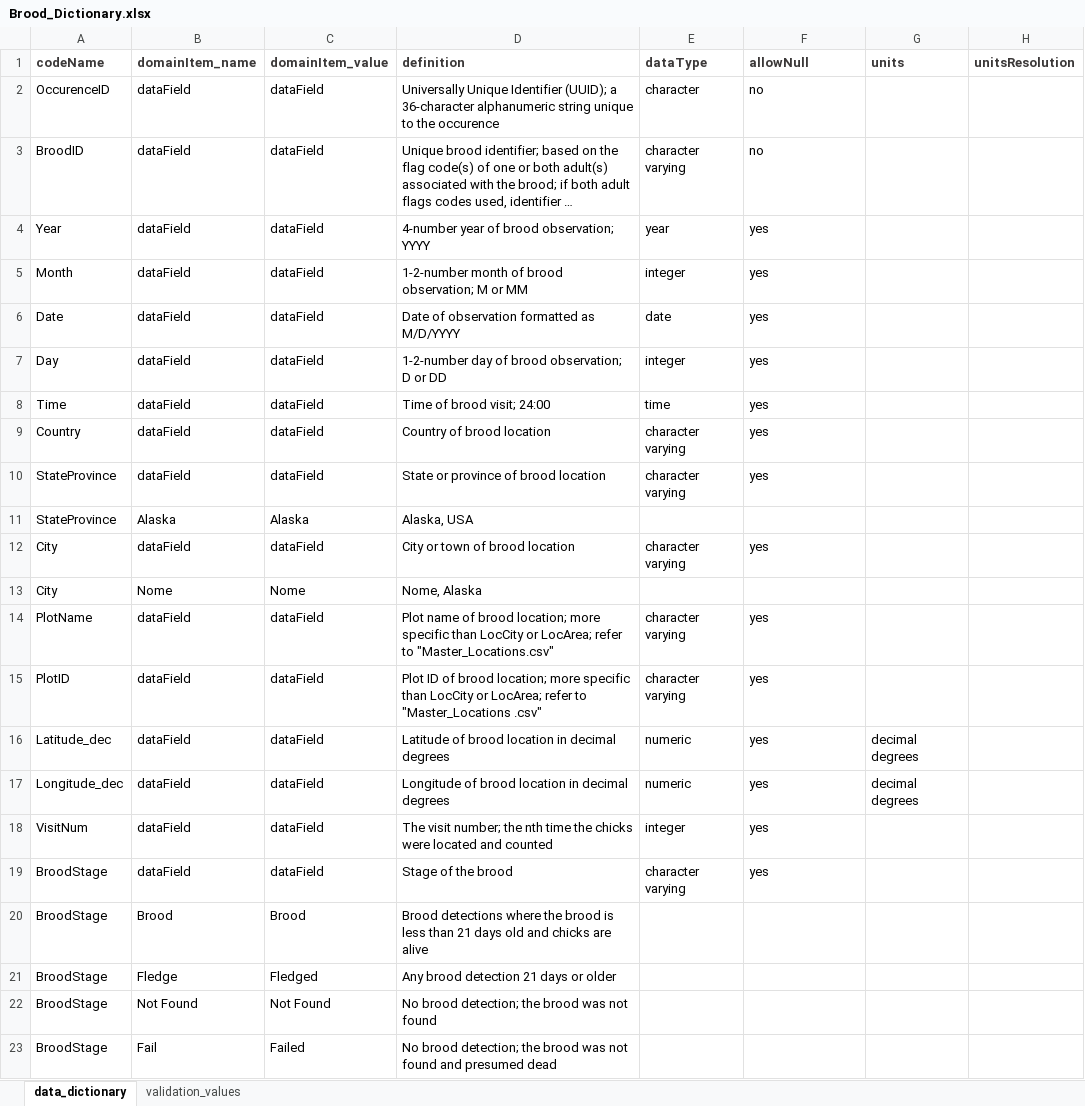
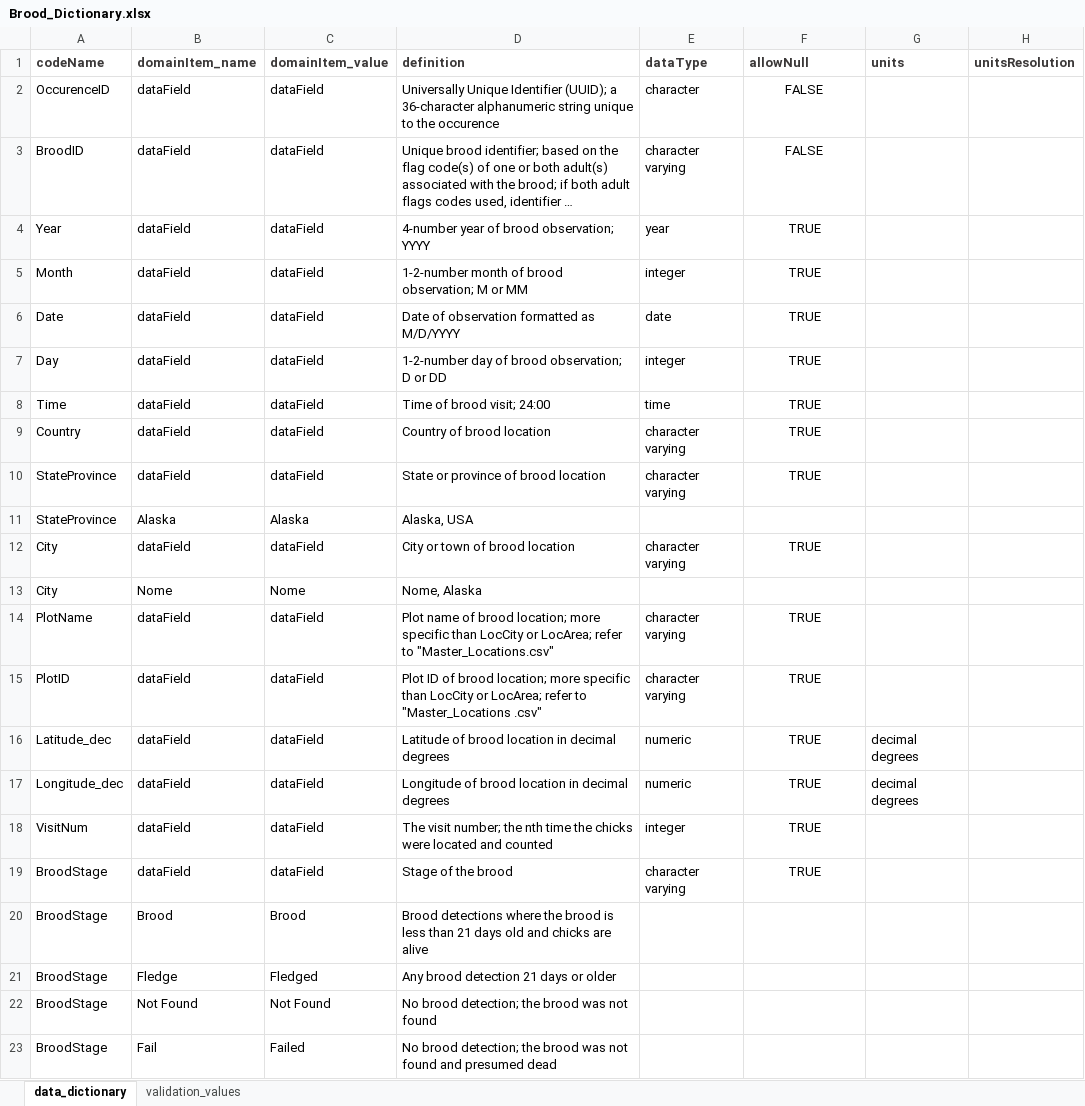
Before and after one commit to hdvincelette/landbird-dp-workflow, an Excel workbook: downloads/Brood_Dictionary.xlsx, sheet data_dictionary, drawn as a sheet; only a part is shown; long unchanged cells end in …; values as stored, in another font and other column widths than the file's, no borders; the diff covers the shown part only; the diff names each change by its address in the sheet, - before the commit and + after, or states it on an @@ line.

Commit message:
Update Brood_Dictionary.xlsx

```diff
--- a/downloads/Brood_Dictionary.xlsx (sheet data_dictionary)
+++ b/downloads/Brood_Dictionary.xlsx (sheet data_dictionary)
-F2:F3 (allowNull): no
+F2:F3 (allowNull): FALSE
-F2:F10 alignment: left
+F2:F10 alignment: center
-F4:F10 (allowNull): yes
+F4:F10 (allowNull): TRUE
-F12 (allowNull): yes
+F12 (allowNull): TRUE
-F12 alignment: left
+F12 alignment: center
-F14:F19 (allowNull): yes
+F14:F19 (allowNull): TRUE
-F14:F19 alignment: left
+F14:F19 alignment: center
```
Also changed, not shown: 10 edited cells and cell formats elsewhere in this sheet.
